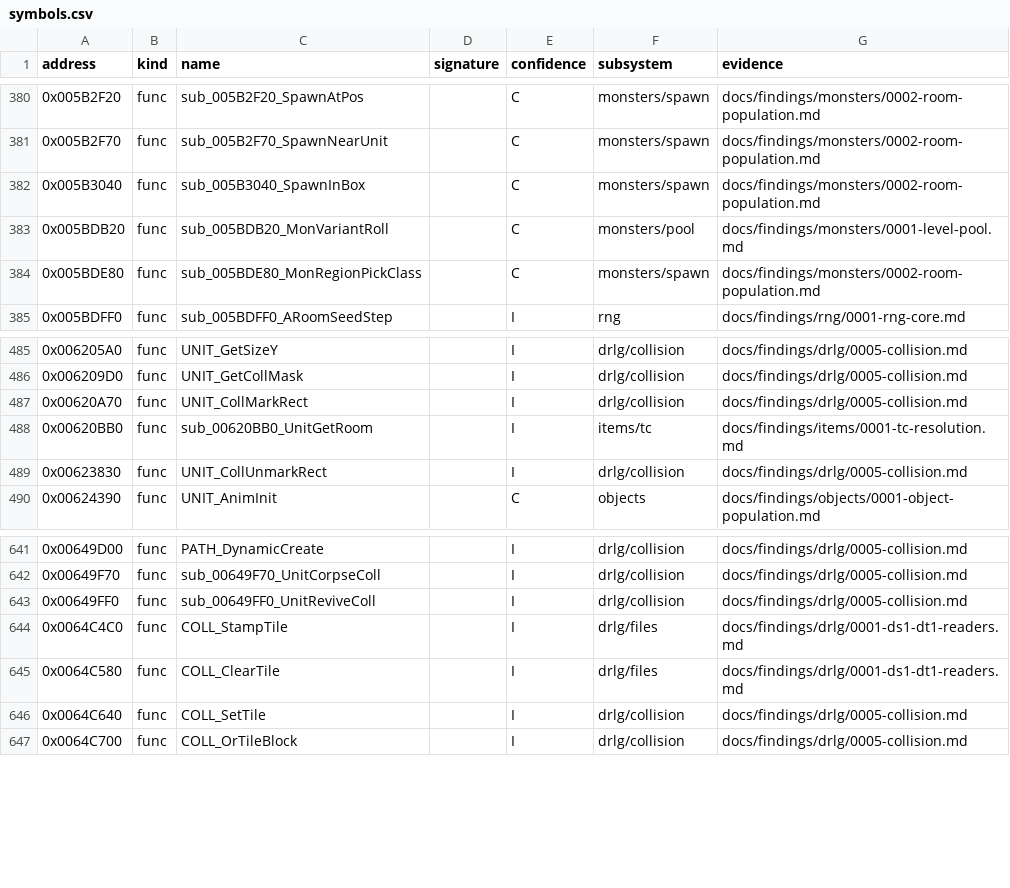
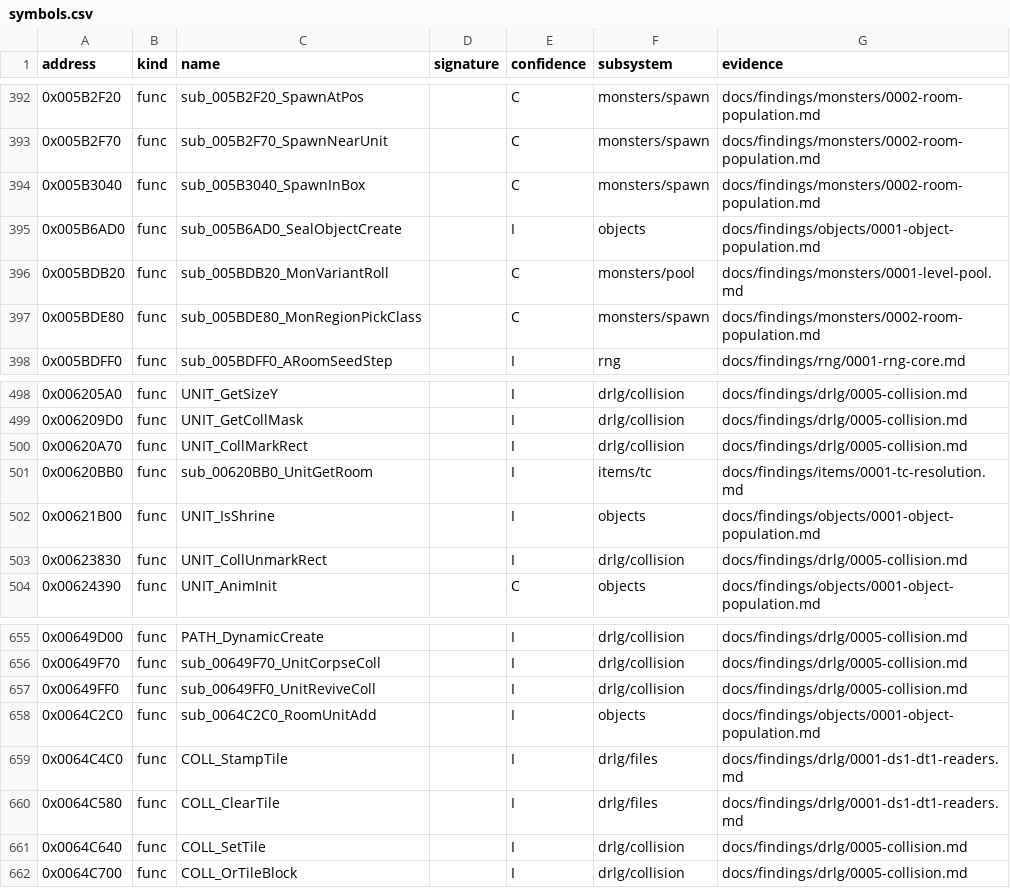
Before and after one commit to IgorKonovalov/diablo-2-recompilation, a CSV file: re/symbols.csv, drawn as a sheet; only a part is shown, gaps mark what is left out; the diff covers the shown part only; the diff names each change by its address in the sheet, - before the commit and + after, or states it on an @@ line.

Commit message:
docs(findings): objects/0001 § 13, the six details the objects spec needs (plan 0023 Phase 3 follow-up)
Handler 1's follower size (the member's), OBJ_PlaceByOrientation's draws and margin,
ShrinePick's (0 -> 1) and eighth failure, the DS1 580 draw order, the revisit
re-creation order (save and restore lists), and an OperateFn table survey (26, 48, 68
draw the object-region seed; traps 8/9 draw it from event 4). run:2026-10-15-objects
addendum: counters in tools/objects.py, still 142540 checks, 0 mismatches; model adds
the 580 closing UNIT_SetMode and the trap draw site. 15 symbols.

```diff
--- a/re/symbols.csv
+++ b/re/symbols.csv
+row 395: 0x005B6AD0 | func | sub_005B6AD0_SealObjectCreate |  | I | objects | docs/findings/objects/0001-object-population.md
+row 502: 0x00621B00 | func | UNIT_IsShrine |  | I | objects | docs/findings/objects/0001-object-population.md
+row 658: 0x0064C2C0 | func | sub_0064C2C0_RoomUnitAdd |  | I | objects | docs/findings/objects/0001-object-population.md
```
Also changed, not shown: 12 added rows elsewhere in this file, 3 other files.
